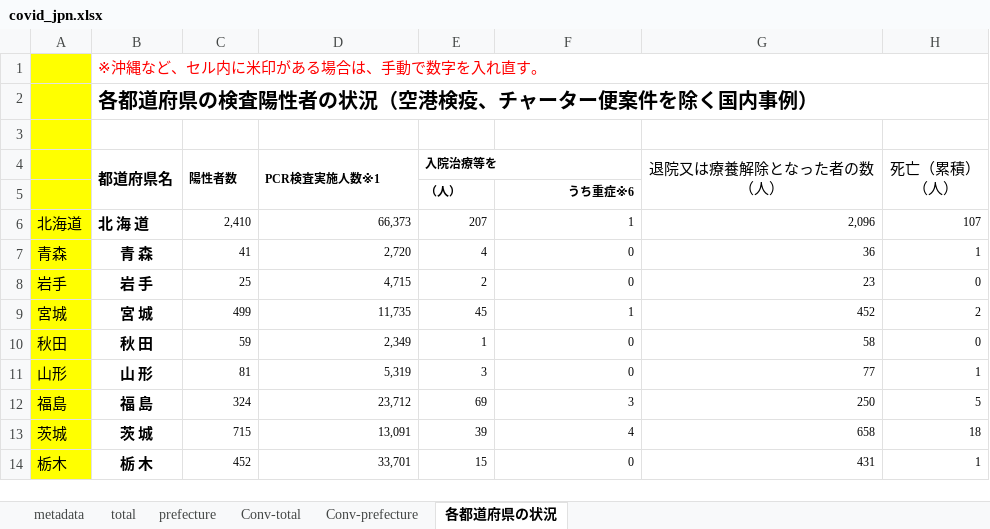
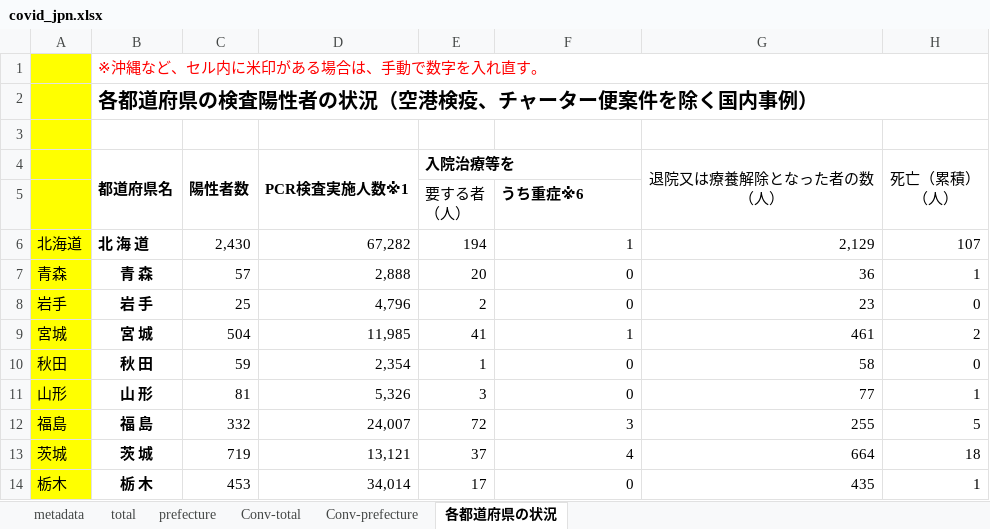
Before and after one commit to lisphilar/covid19-sir, an Excel workbook: data/japan/covid_jpn.xlsx, sheet 各都道府県の状況, drawn as a sheet; only a part is shown; values as stored, in another font and other column widths than the file's, no borders; ↵ is a line break in a cell; the diff covers the shown part only; the diff names each change by its address in the sheet, - before the commit and + after, or states it on an @@ line.

```diff
--- a/data/japan/covid_jpn.xlsx (sheet 各都道府県の状況)
+++ b/data/japan/covid_jpn.xlsx (sheet 各都道府県の状況)
@@ C4:E4 text size: larger @@
-E5 (入院治療等を): （人）
+E5 (入院治療等を): 要する者 ↵ （人）
@@ E5:F5 text size: larger @@
-E5 bold: on
+E5 bold: off
-F5 alignment: right
+F5 alignment: left
-C6 (陽性者数): 2,410
+C6 (陽性者数): 2,430
@@ C6:H14 text size: larger @@
-D6 (PCR検査実施人数※1): 66,373
+D6 (PCR検査実施人数※1): 67,282
-E6 (入院治療等を): 207
+E6 (入院治療等を): 194
-G6 (退院又は療養解除となった者の数 （人）): 2,096
+G6 (退院又は療養解除となった者の数 （人）): 2,129
-C7 (陽性者数): 41
+C7 (陽性者数): 57
-D7 (PCR検査実施人数※1): 2,720
+D7 (PCR検査実施人数※1): 2,888
-E7 (入院治療等を): 4
+E7 (入院治療等を): 20
-D8 (PCR検査実施人数※1): 4,715
+D8 (PCR検査実施人数※1): 4,796
-C9 (陽性者数): 499
+C9 (陽性者数): 504
-D9 (PCR検査実施人数※1): 11,735
+D9 (PCR検査実施人数※1): 11,985
-E9 (入院治療等を): 45
+E9 (入院治療等を): 41
-G9 (退院又は療養解除となった者の数 （人）): 452
+G9 (退院又は療養解除となった者の数 （人）): 461
-D10 (PCR検査実施人数※1): 2,349
+D10 (PCR検査実施人数※1): 2,354
-D11 (PCR検査実施人数※1): 5,319
+D11 (PCR検査実施人数※1): 5,326
-C12 (陽性者数): 324
+C12 (陽性者数): 332
-D12 (PCR検査実施人数※1): 23,712
+D12 (PCR検査実施人数※1): 24,007
-E12 (入院治療等を): 69
+E12 (入院治療等を): 72
-G12 (退院又は療養解除となった者の数 （人）): 250
+G12 (退院又は療養解除となった者の数 （人）): 255
-C13 (陽性者数): 715
+C13 (陽性者数): 719
-D13 (PCR検査実施人数※1): 13,091
+D13 (PCR検査実施人数※1): 13,121
-E13 (入院治療等を): 39
+E13 (入院治療等を): 37
-G13 (退院又は療養解除となった者の数 （人）): 658
+G13 (退院又は療養解除となった者の数 （人）): 664
-C14 (陽性者数): 452
+C14 (陽性者数): 453
-D14 (PCR検査実施人数※1): 33,701
+D14 (PCR検査実施人数※1): 34,014
-E14 (入院治療等を): 15
+E14 (入院治療等を): 17
-G14 (退院又は療養解除となった者の数 （人）): 431
+G14 (退院又は療養解除となった者の数 （人）): 435
```
Also changed, not shown: 1 added row, 1 removed row, 117 edited cells and cell formats elsewhere in this sheet, sheet prefecture, sheet Conv-prefecture, sheet Conv-total, sheet total, 2 other files.
